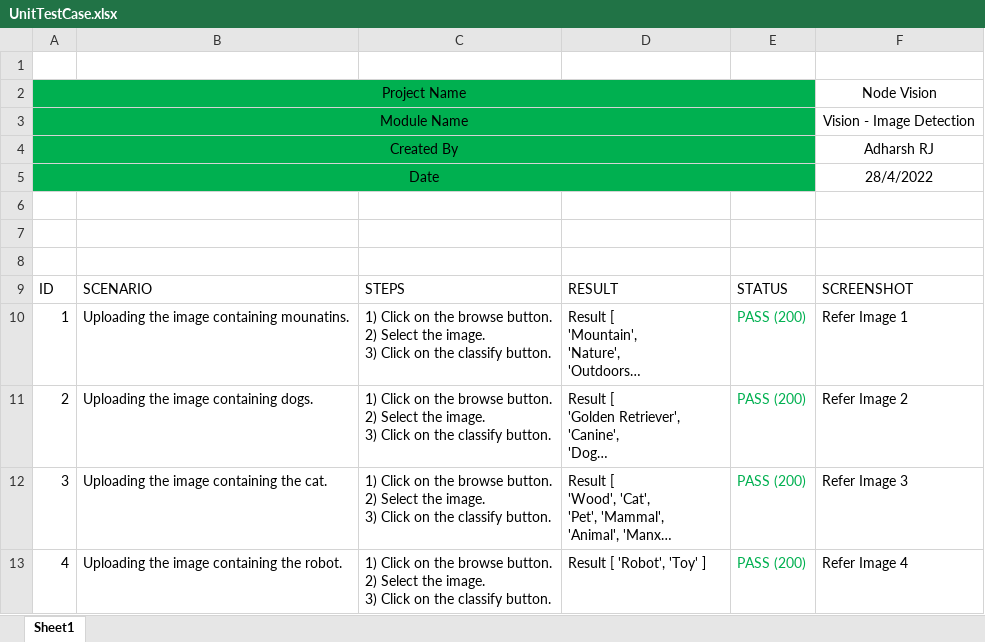
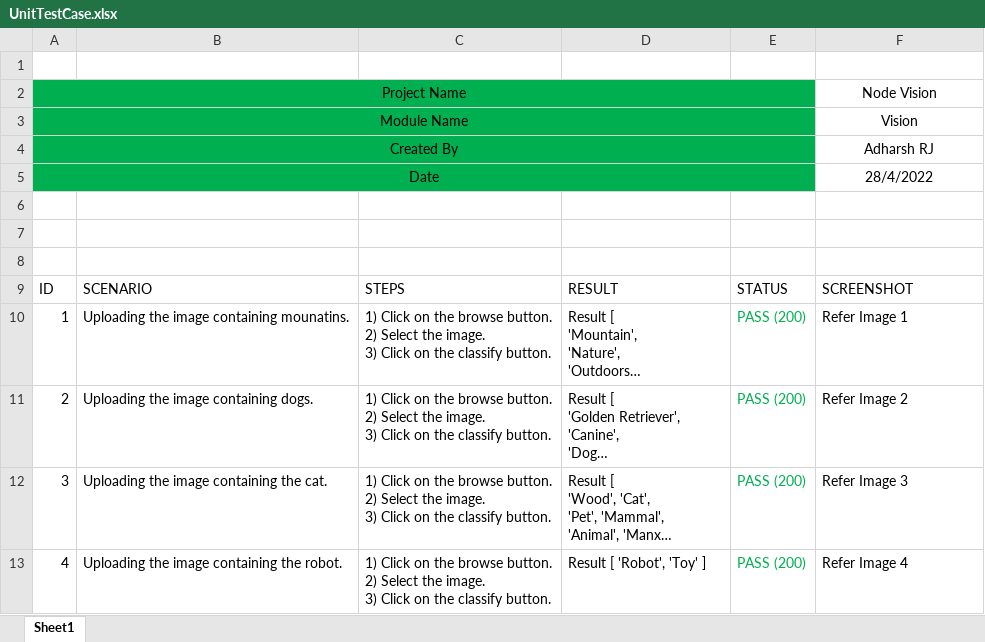
Before and after one commit to adharshrj/node-vision, an Excel workbook: testcases/UnitTestCase.xlsx, sheet Sheet1, drawn as a sheet; long unchanged cells end in …; values as stored, in another font and other column widths than the file's, no borders; the diff names each change by its address in the sheet, - before the commit and + after, or states it on an @@ line.

Commit message:
Update UnitTestCase.xlsx

```diff
--- a/testcases/UnitTestCase.xlsx (sheet Sheet1)
+++ b/testcases/UnitTestCase.xlsx (sheet Sheet1)
-F3: Vision - Image Detection
+F3: Vision
```
